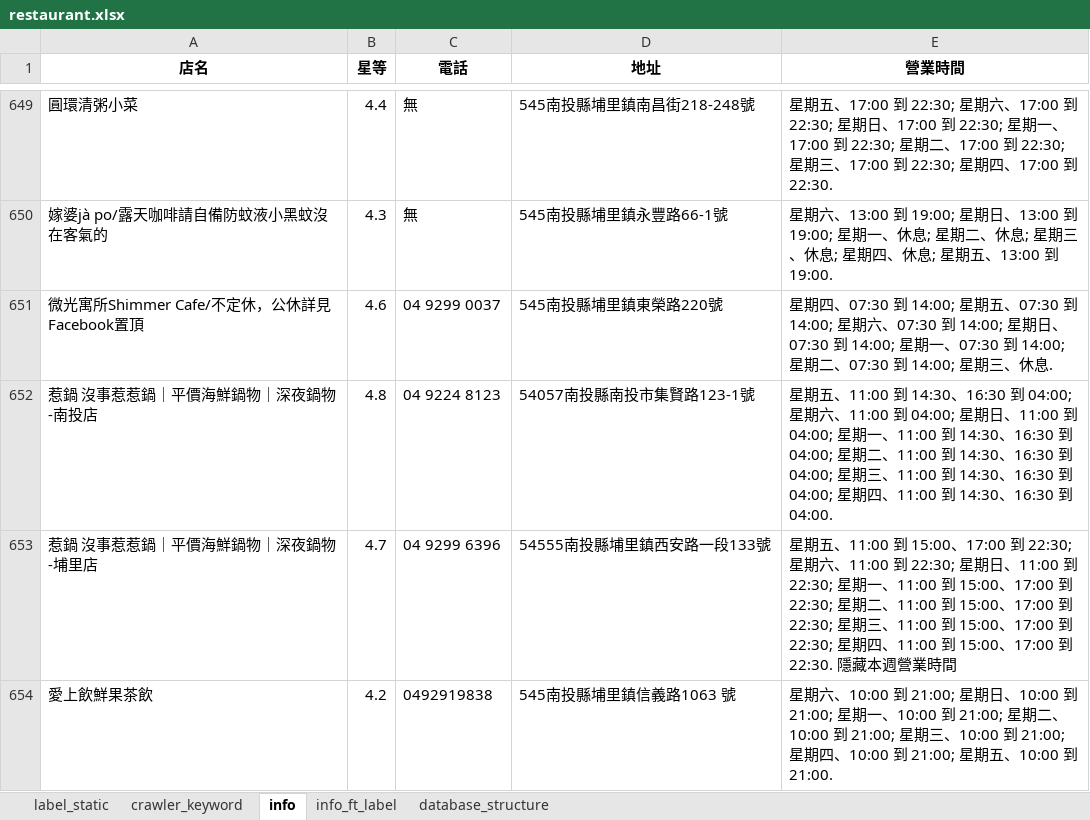
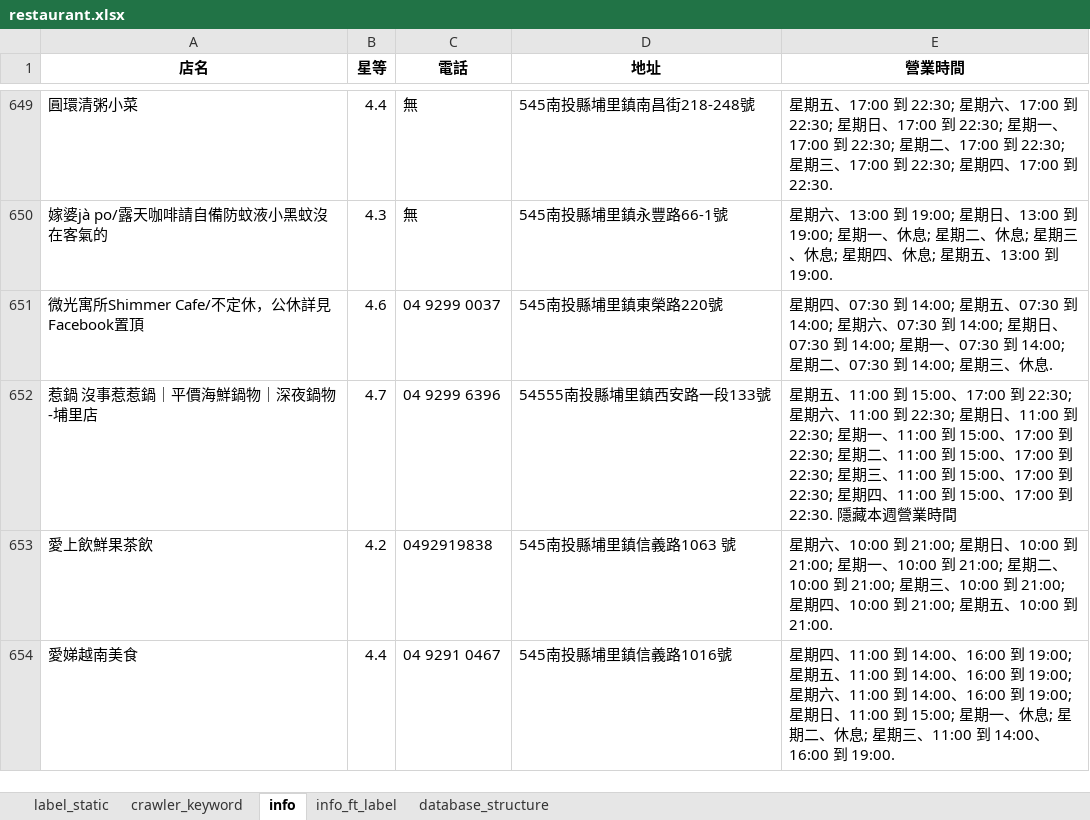
Before and after one commit to thisISyaxuan/what_should_i_eat, an Excel workbook: mySQL/restaurant.xlsx, sheet info, drawn as a sheet; only a part is shown, gaps mark what is left out; the shorter side is filled out with more unchanged rows; values as stored, in another font and other column widths than the file's, no borders; the diff names each change by its address in the sheet, - before the commit and + after, or states it on an @@ line.

```diff
--- a/mySQL/restaurant.xlsx (sheet info)
+++ b/mySQL/restaurant.xlsx (sheet info)
-row 652: 惹鍋 沒事惹惹鍋｜平價海鮮鍋物｜深夜鍋物-南投店 | 4.8 | 04 9224 8123 | 54057南投縣南投市集賢路123-1號 | 星期五、11:00 到 14:30、16:30 到 04:00; 星期六、11:00 到 04:00; 星期日、11:00 到 04:00; 星期一、11:00 到 14:30、16:30 到 04:00; 星期二、11:00 到 14:30、16:30 到 04:00; 星期三、11:00 到 14:30、16:30 到 04:00; 星期四、11:00 到 14:30、16:30 到 04:00.
```
Also changed, not shown: sheet label_static, sheet info_ft_label, 3 other files.
